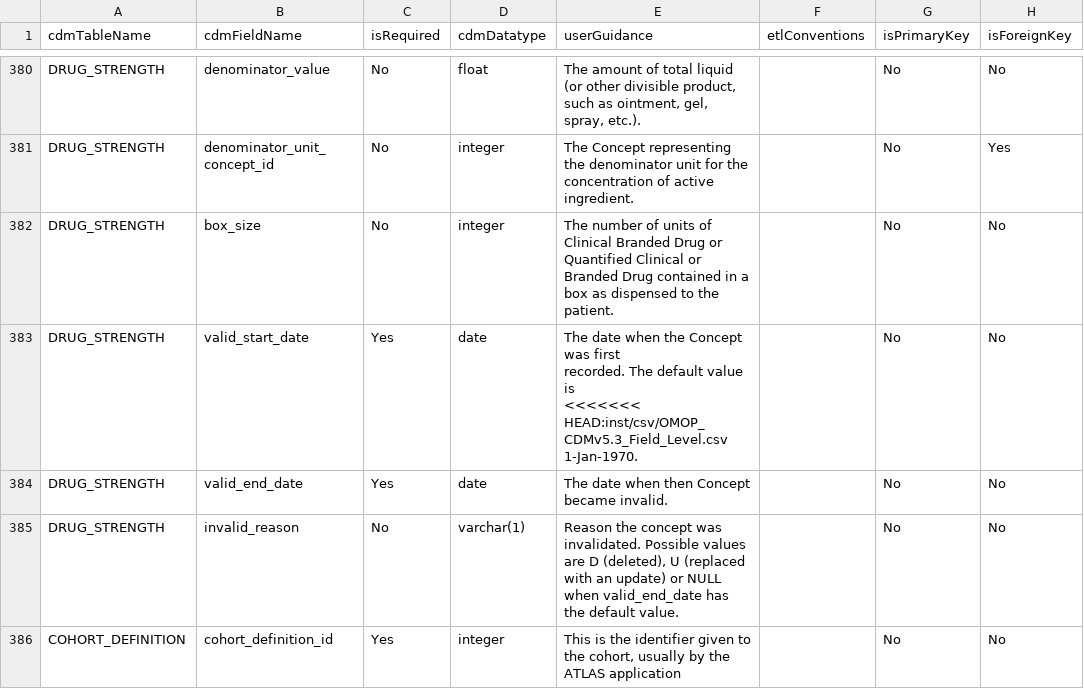
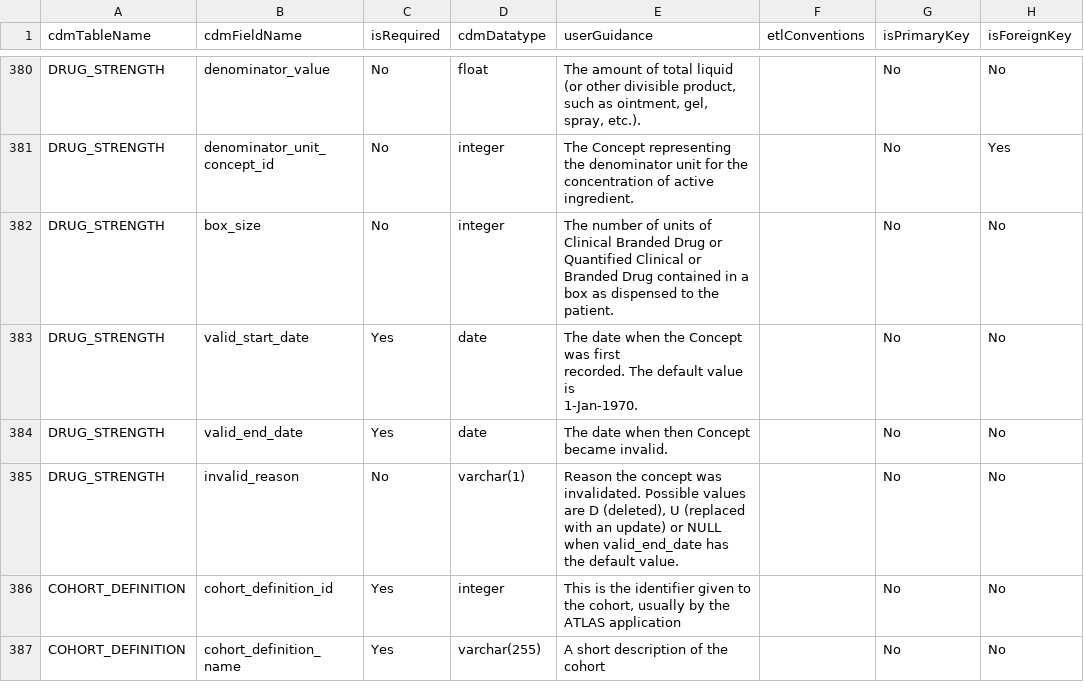
Before and after one commit to OHDSI/CommonDataModel, a CSV file: inst/csv/OMOP_CDMv5.3_Field_Level.csv, drawn as a sheet; only a part is shown, gaps mark what is left out; the shorter side is filled out with more unchanged rows; ↵ is a line break in a cell; the diff names each change by its address in the sheet, - before the commit and + after, or states it on an @@ line.

Commit message:
Multiple fixes
Fixed issue in CDM v5.3 field level csv, formatted rmd files, fixed documentation of the buildReleaseZip() function.

```diff
--- a/inst/csv/OMOP_CDMv5.3_Field_Level.csv
+++ b/inst/csv/OMOP_CDMv5.3_Field_Level.csv
-E383 (userGuidance): …value is ↵ <<<<<<< HEAD:inst/csv/OMOP_CDMv5.3_Field_Level.csv ↵ 1-Jan-1970.
+E383 (userGuidance): …value is ↵ 1-Jan-1970.
```
Also changed, not shown: 6 other files.
